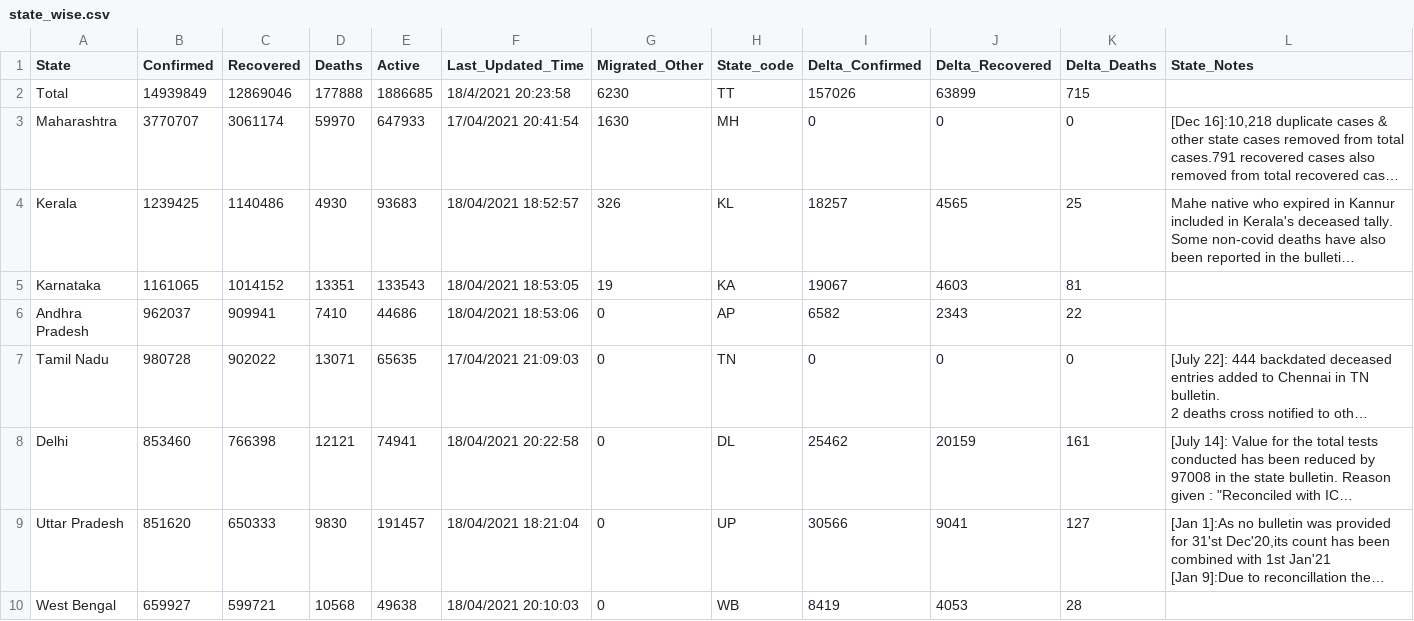
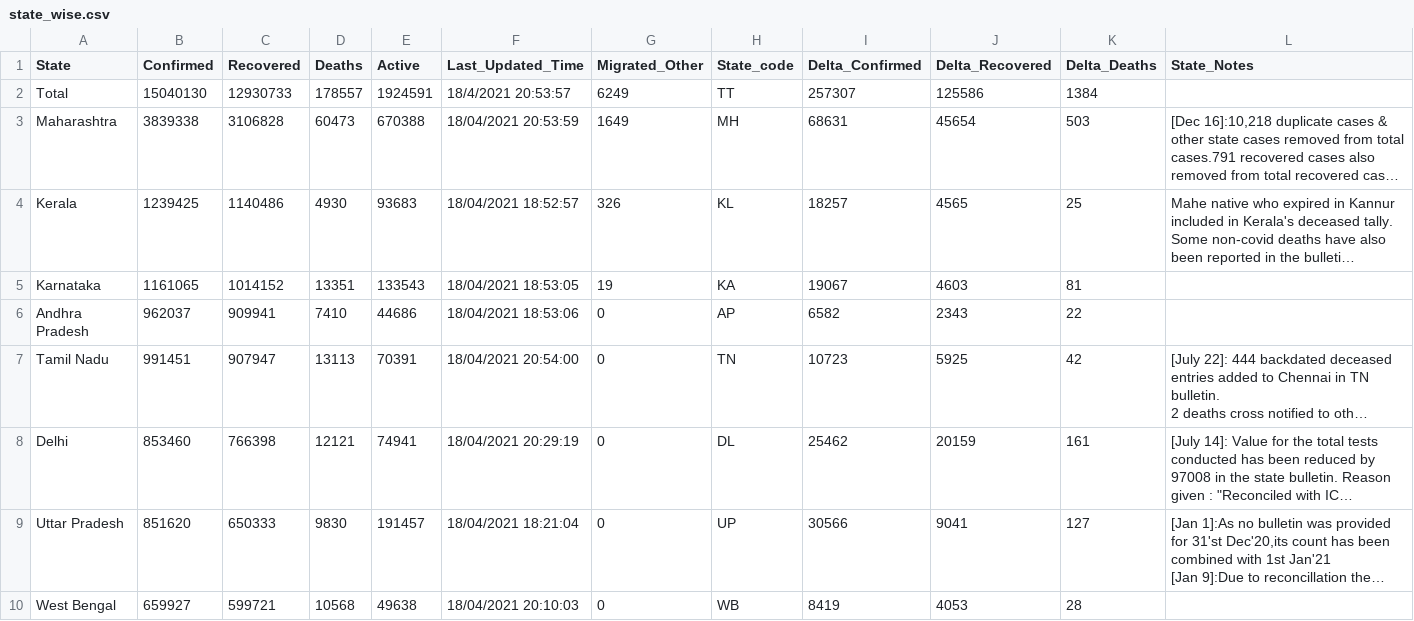
Before and after one commit to covid19india/api, a CSV file: csv/latest/state_wise.csv, drawn as a sheet; only a part is shown; long unchanged cells end in …; the diff covers the shown part only; the diff names each change by its address in the sheet, - before the commit and + after, or states it on an @@ line.

```diff
--- a/csv/latest/state_wise.csv
+++ b/csv/latest/state_wise.csv
-B2 (Confirmed): 14939849
+B2 (Confirmed): 15040130
-C2 (Recovered): 12869046
+C2 (Recovered): 12930733
-D2 (Deaths): 177888
+D2 (Deaths): 178557
-E2 (Active): 1886685
+E2 (Active): 1924591
-F2 (Last_Updated_Time): 18/4/2021 20:23:58
+F2 (Last_Updated_Time): 18/4/2021 20:53:57
-G2 (Migrated_Other): 6230
+G2 (Migrated_Other): 6249
-I2 (Delta_Confirmed): 157026
+I2 (Delta_Confirmed): 257307
-J2 (Delta_Recovered): 63899
+J2 (Delta_Recovered): 125586
-K2 (Delta_Deaths): 715
+K2 (Delta_Deaths): 1384
-B3 (Confirmed): 3770707
+B3 (Confirmed): 3839338
-C3 (Recovered): 3061174
+C3 (Recovered): 3106828
-D3 (Deaths): 59970
+D3 (Deaths): 60473
-E3 (Active): 647933
+E3 (Active): 670388
-F3 (Last_Updated_Time): 17/04/2021 20:41:54
+F3 (Last_Updated_Time): 18/04/2021 20:53:59
-G3 (Migrated_Other): 1630
+G3 (Migrated_Other): 1649
-I3 (Delta_Confirmed): 0
+I3 (Delta_Confirmed): 68631
-J3 (Delta_Recovered): 0
+J3 (Delta_Recovered): 45654
-K3 (Delta_Deaths): 0
+K3 (Delta_Deaths): 503
-B7 (Confirmed): 980728
+B7 (Confirmed): 991451
-C7 (Recovered): 902022
+C7 (Recovered): 907947
-D7 (Deaths): 13071
+D7 (Deaths): 13113
-E7 (Active): 65635
+E7 (Active): 70391
-F7 (Last_Updated_Time): 17/04/2021 21:09:03
+F7 (Last_Updated_Time): 18/04/2021 20:54:00
-I7 (Delta_Confirmed): 0
+I7 (Delta_Confirmed): 10723
-J7 (Delta_Recovered): 0
+J7 (Delta_Recovered): 5925
-K7 (Delta_Deaths): 0
+K7 (Delta_Deaths): 42
-F8 (Last_Updated_Time): 18/04/2021 20:22:58
+F8 (Last_Updated_Time): 18/04/2021 20:29:19
```
Also changed, not shown: 33 edited cells elsewhere in this file, csv/latest/district_wise.csv, csv/latest/sources_list.csv, 33 other files.
